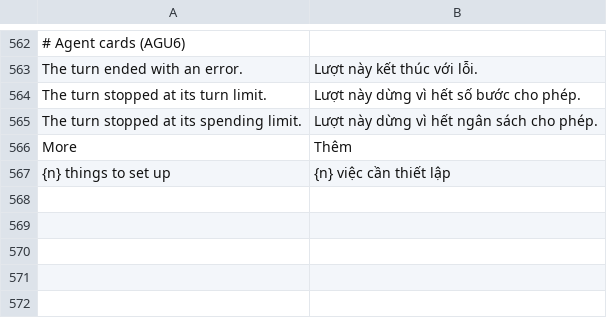
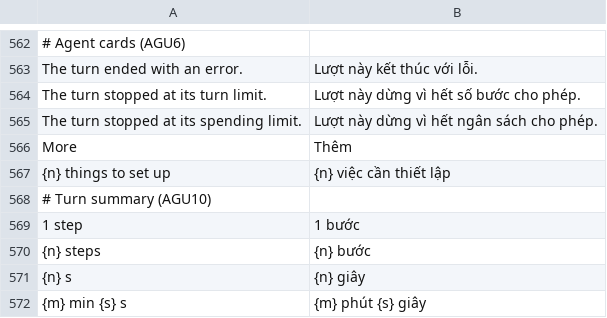
Before and after one commit to dongnguyenvie/BashCutPro, a TSV file: crates/ui-egui/src/bashcut_ui/strings/vi.tsv, drawn as a sheet; only a part is shown, gaps mark what is left out.

Commit message:
AGU10: turn summary line (steps, time, cost) from Item::TurnEnd

```diff
--- a/crates/ui-egui/src/bashcut_ui/strings/vi.tsv
+++ b/crates/ui-egui/src/bashcut_ui/strings/vi.tsv
@@ -567 +567,6 @@ More	Thêm
 {n} things to set up	{n} việc cần thiết lập
+# Turn summary (AGU10)
+1 step	1 bước
+{n} steps	{n} bước
+{n} s	{n} giây
+{m} min {s} s	{m} phút {s} giây
```
Also changed, not shown: 8 other files.
